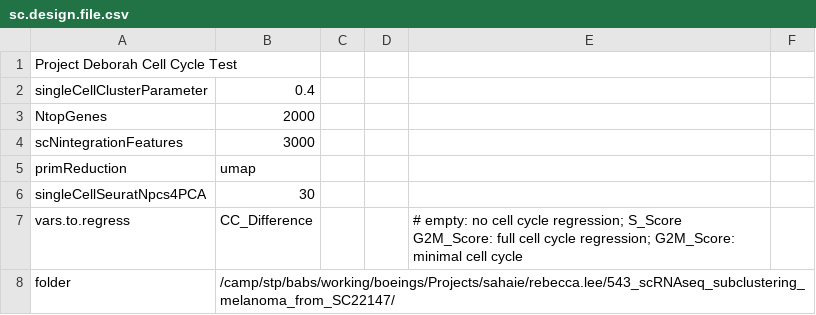
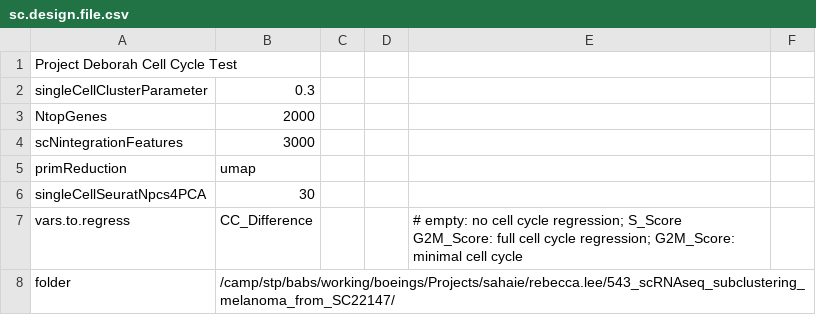
Before and after one commit to decusInLabore/scRNAseq, a CSV file: design/sc.design.file.csv, drawn as a sheet; only a part is shown.

```diff
--- a/design/sc.design.file.csv
+++ b/design/sc.design.file.csv
@@ -1,3 +1,3 @@
 Project Deborah Cell Cycle Test,,,,,
-singleCellClusterParameter,0.4,,,,
+singleCellClusterParameter,0.3,,,,
 NtopGenes,2000,,,,
```
Also changed, not shown: 6 other files.
